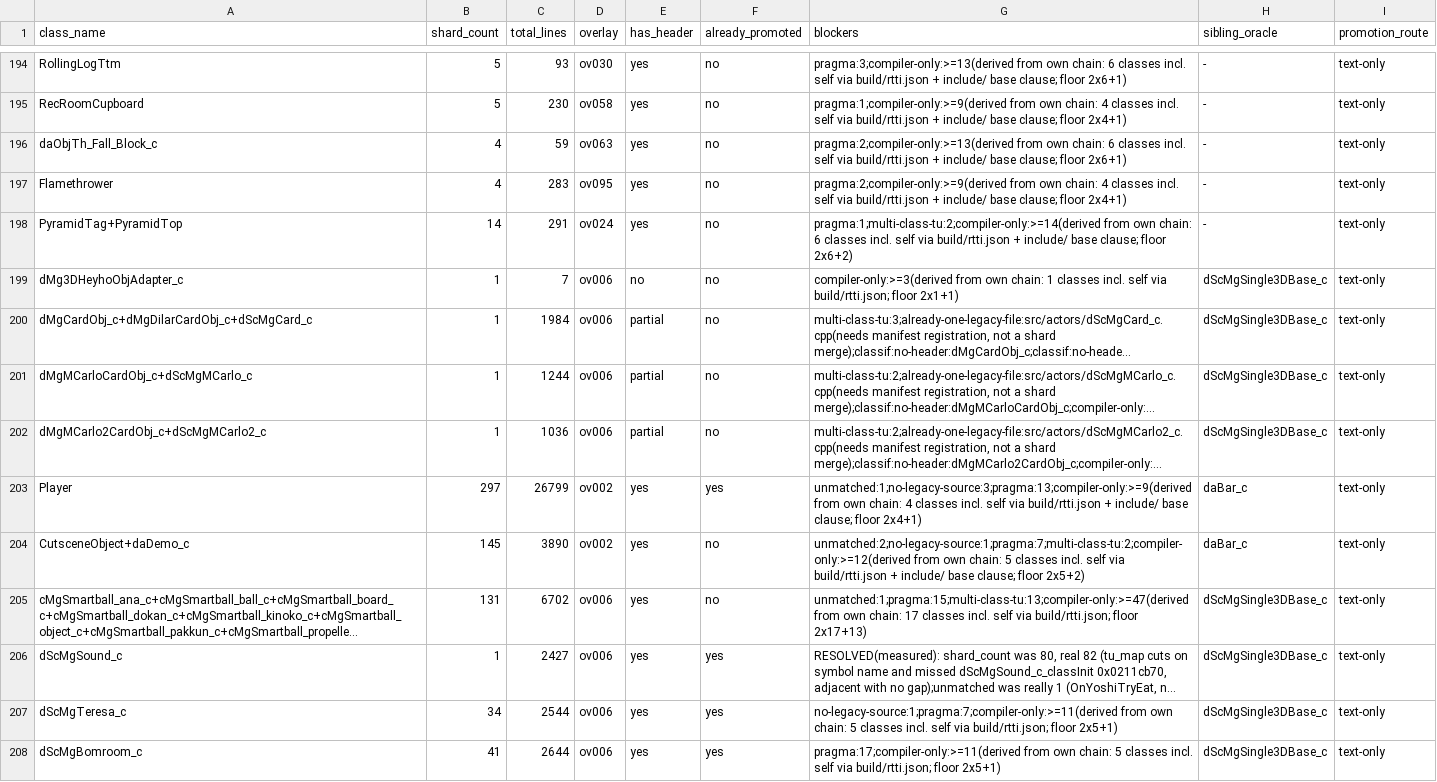
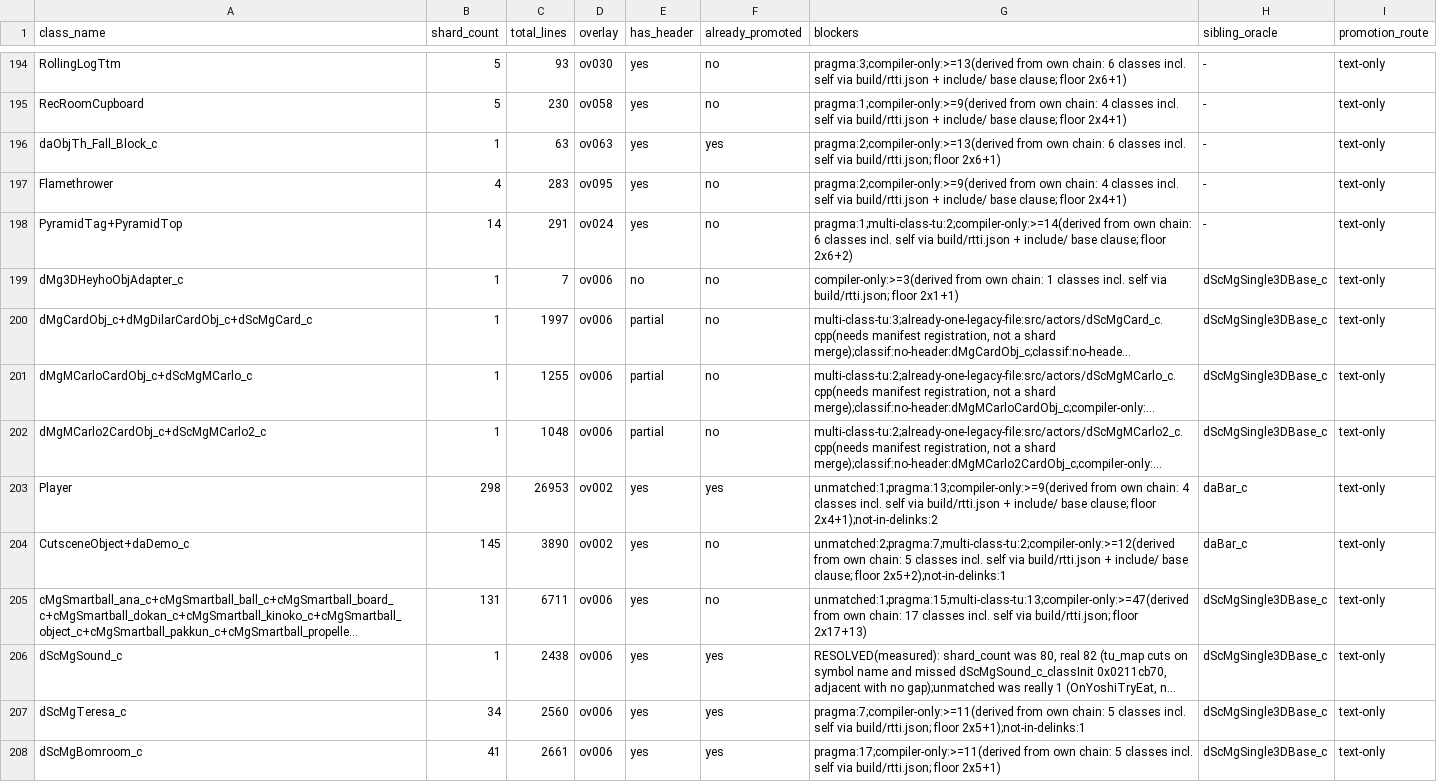
Before and after one commit to Alberto12345678999/sm64ds-decomp, a TSV file: notes/data/tu-promotion-queue.tsv, drawn as a sheet; only a part is shown, gaps mark what is left out; long unchanged cells end in …; the diff covers the shown part only; the diff names each change by its address in the sheet, - before the commit and + after, or states it on an @@ line.

```diff
--- a/notes/data/tu-promotion-queue.tsv
+++ b/notes/data/tu-promotion-queue.tsv
-B196 (shard_count): 4
+B196 (shard_count): 1
-C196 (total_lines): 59
+C196 (total_lines): 63
-F196 (already_promoted): no
+F196 (already_promoted): yes
-G196 (blockers): …self via build/rtti.json + include/ base clause; floor 2x6+1)
+G196 (blockers): …self via build/rtti.json; floor 2x6+1)
-C200 (total_lines): 1984
+C200 (total_lines): 1997
-C201 (total_lines): 1244
+C201 (total_lines): 1255
-C202 (total_lines): 1036
+C202 (total_lines): 1048
-B203 (shard_count): 297
+B203 (shard_count): 298
-C203 (total_lines): 26799
+C203 (total_lines): 26953
-G203 (blockers): unmatched:1;no-legacy-source:3;pragma:13;compiler-only:>=9(derived from own chain: 4 classes incl. self via build/rtti.json + include/ base clause; floor 2x4+1)
+G203 (blockers): unmatched:1;pragma:13;compiler-only:>=9(derived from own chain: 4 classes incl. self via build/rtti.json + include/ base clause; floor 2x4+1);not-in-delinks:2
-G204 (blockers): unmatched:2;no-legacy-source:1;pragma:7;multi-class-tu:2;compiler-only:>=12(derived from own chain: 5 classes incl. self via build/rtti.json + include/ base clause; floor 2x5+2)
+G204 (blockers): unmatched:2;pragma:7;multi-class-tu:2;compiler-only:>=12(derived from own chain: 5 classes incl. self via build/rtti.json + include/ base clause; floor 2x5+2);not-in-delinks:1
-C205 (total_lines): 6702
+C205 (total_lines): 6711
-C206 (total_lines): 2427
+C206 (total_lines): 2438
-C207 (total_lines): 2544
+C207 (total_lines): 2560
-G207 (blockers): no-legacy-source:1;pragma:7;compiler-only:>=11(derived from own chain: 5 classes incl. self via build/rtti.json; floor 2x5+1)
+G207 (blockers): pragma:7;compiler-only:>=11(derived from own chain: 5 classes incl. self via build/rtti.json; floor 2x5+1);not-in-delinks:1
-C208 (total_lines): 2644
+C208 (total_lines): 2661
```
Also changed, not shown: 119 edited cells elsewhere in this file.
